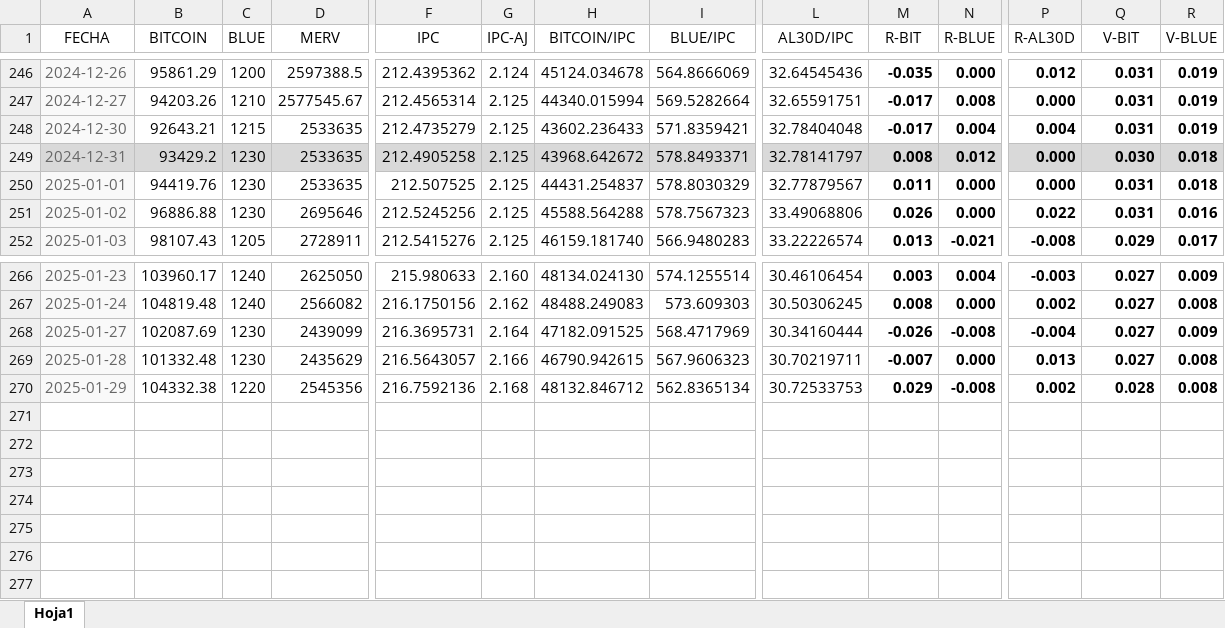
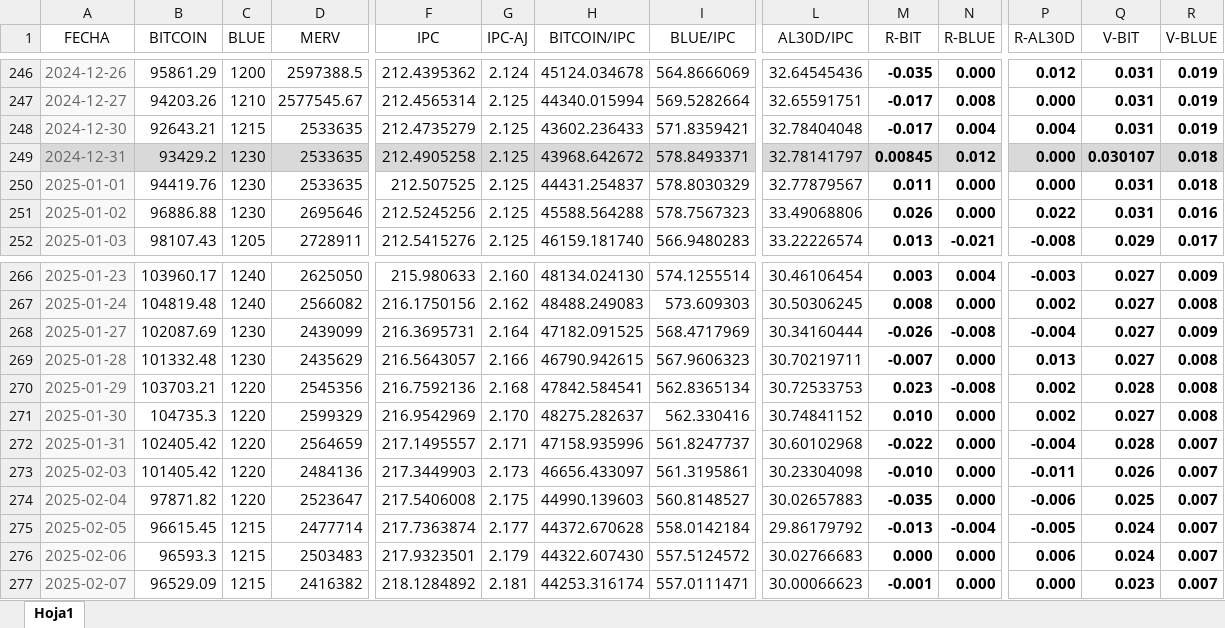
Before and after one commit to wgekko/dashboard-finance, an Excel workbook: datos/datos.xlsx, sheet Hoja1, drawn as a sheet; only a part is shown, gaps mark what is left out; values as stored, in another font and other column widths than the file's, no borders; rows hold the shown columns only; the diff names each change by its address in the sheet, - before the commit and + after, or states it on an @@ line.

Commit message:
datos actualizados

```diff
--- a/datos/datos.xlsx (sheet Hoja1)
+++ b/datos/datos.xlsx (sheet Hoja1)
-M249 (R-BIT): 0.008
+M249 (R-BIT): 0.00845
-Q249 (V-BIT): 0.030
+Q249 (V-BIT): 0.030107
-B270 (BITCOIN): 104332.38
+B270 (BITCOIN): 103703.21
-H270 (BITCOIN/IPC): 48132.846712
+H270 (BITCOIN/IPC): 47842.584541
-M270 (R-BIT): 0.029
+M270 (R-BIT): 0.023
+row 271: 2025-01-30 | 104735.3 | 1220 | 2599329 | 216.9542969 | 2.170 | 48275.282637 | 562.330416 | 30.74841152 | 0.010 | 0.000 | 0.002 | 0.027 | 0.008
+row 272: 2025-01-31 | 102405.42 | 1220 | 2564659 | 217.1495557 | 2.171 | 47158.935996 | 561.8247737 | 30.60102968 | -0.022 | 0.000 | -0.004 | 0.028 | 0.007
+row 273: 2025-02-03 | 101405.42 | 1220 | 2484136 | 217.3449903 | 2.173 | 46656.433097 | 561.3195861 | 30.23304098 | -0.010 | 0.000 | -0.011 | 0.026 | 0.007
+row 274: 2025-02-04 | 97871.82 | 1220 | 2523647 | 217.5406008 | 2.175 | 44990.139603 | 560.8148527 | 30.02657883 | -0.035 | 0.000 | -0.006 | 0.025 | 0.007
+row 275: 2025-02-05 | 96615.45 | 1215 | 2477714 | 217.7363874 | 2.177 | 44372.670628 | 558.0142184 | 29.86179792 | -0.013 | -0.004 | -0.005 | 0.024 | 0.007
+row 276: 2025-02-06 | 96593.3 | 1215 | 2503483 | 217.9323501 | 2.179 | 44322.607430 | 557.5124572 | 30.02766683 | 0.000 | 0.000 | 0.006 | 0.024 | 0.007
+row 277: 2025-02-07 | 96529.09 | 1215 | 2416382 | 218.1284892 | 2.181 | 44253.316174 | 557.0111471 | 30.00066623 | -0.001 | 0.000 | 0.000 | 0.023 | 0.007
```
